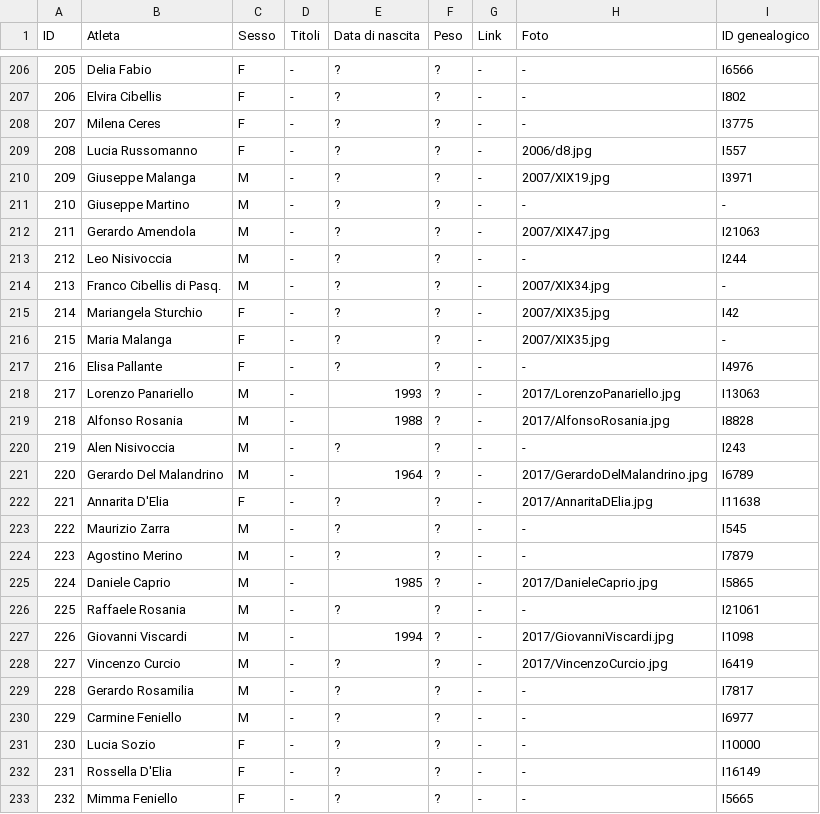
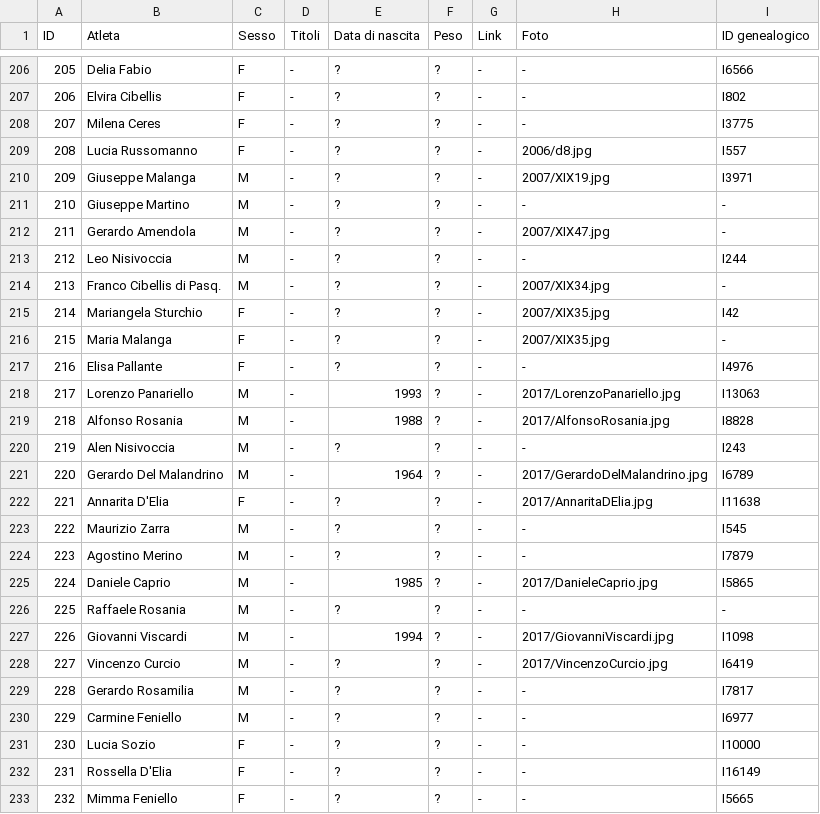
Before and after one commit to pceres/stralaceno, a CSV file: custom/dati/atleti_laceno.csv, drawn as a sheet; only a part is shown, gaps mark what is left out.

Commit message:
stralaceno: update before 22/08/2024
nuovo file:             custom/album/2024/stra24_1-thumb.jpg
nuovo file:             custom/album/2024/stra24_1.jpg
eliminato:              custom/album/custom/I21061.jpg
eliminato:              custom/album/custom/I21063.jpg
nuovo file:             custom/articoli/art_38.txt
modificato:             custom/config/albums.txt
modificato:             custom/contatori/counterfile.txt
modificato:             custom/dati/atleti_laceno.csv
modificato:             custom/moduli/archivio/archivio_cfg.txt

```diff
--- a/custom/dati/atleti_laceno.csv
+++ b/custom/dati/atleti_laceno.csv
@@ -211,3 +211,3 @@ ID;Atleta;Sesso;Titoli;Data di nascita;Peso;Link;Foto;ID genealogico
 210;Giuseppe Martino;M;-;?;?;-;-;-
-211;Gerardo Amendola;M;-;?;?;-;2007/XIX47.jpg;I21063
+211;Gerardo Amendola;M;-;?;?;-;2007/XIX47.jpg;-
 212;Leo Nisivoccia;M;-;?;?;-;-;I244
@@ -225,3 +225,3 @@ ID;Atleta;Sesso;Titoli;Data di nascita;Peso;Link;Foto;ID genealogico
 224;Daniele Caprio;M;-;1985;?;-;2017/DanieleCaprio.jpg;I5865
-225;Raffaele Rosania;M;-;?;?;-;-;I21061
+225;Raffaele Rosania;M;-;?;?;-;-;-
 226;Giovanni Viscardi;M;-;1994;?;-;2017/GiovanniViscardi.jpg;I1098
```
Also changed, not shown: 8 other files.
